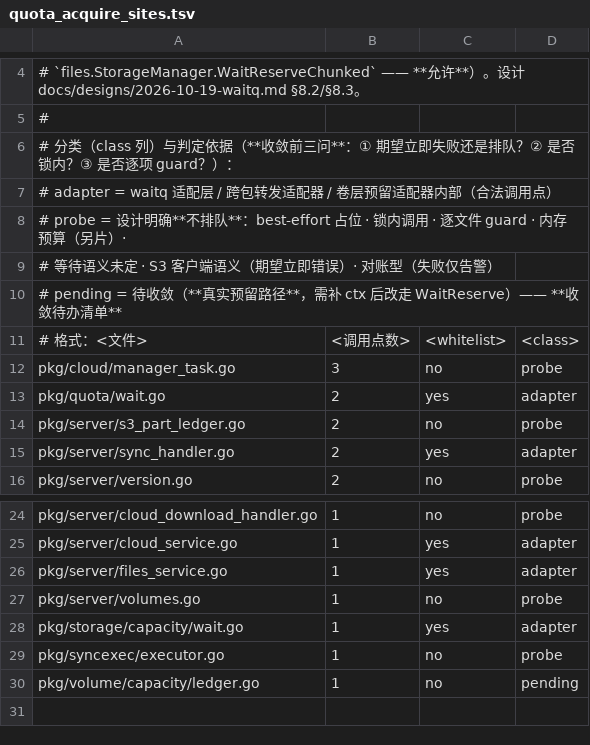
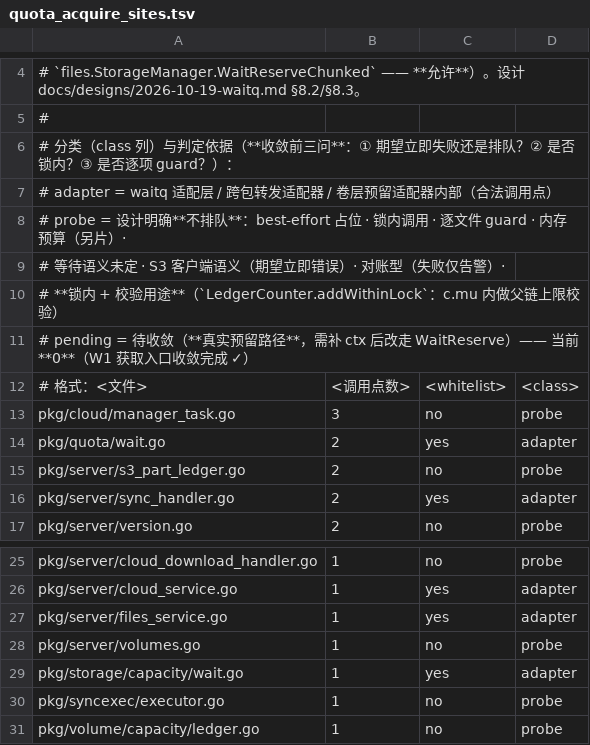
Before and after one commit to cocomhub/sproxy, a TSV file: internal/archcheck/quota_acquire_sites.tsv, drawn as a sheet; only a part is shown, gaps mark what is left out.

Commit message:
chore(archcheck): 最后 1 处 pending 归 probe（锁内 + 校验用途）——W1 获取入口收敛完成
`pkg/volume/capacity/ledger.go` 的 `c.pool.TryReserve(size)` 位于
`(*LedgerCounter).addWithinLock` 内，三问判定：
- **② 锁内** ✓：`withLock` 持 `c.mu`；而 `Release` 也取同一把锁 ⇒ 改等待会**死锁**（且阻塞全部卷账本操作 30s）✗；
- **用途是校验** ✓：代码注释明确「`TryAdd` 必须走 `pool.TryReserve` 以覆盖**父链上限校验**」
  （`mirrorToPool` 无「是否放行」语义）⇒ 这是**判定/校验**语义，不是排队语义。
⇒ 归 `probe`（理由写入 TSV 表头）。

**里程碑**：R36-a **`pending` = 0**（19 文件 / 27 处：`adapter` 9 处 + `probe` 18 处，均带理由）。
W1 的「获取入口收敛」至此完成：新增直接 `TryReserve`/`semaphore.Weighted` 调用即红，
合法调用点均有明确分类依据。

验证：全量 go test ./pkg/... ./internal/... 90 包零失败 · golangci-lint 0 issues · R36-a/b/c 绿。

```diff
--- a/internal/archcheck/quota_acquire_sites.tsv
+++ b/internal/archcheck/quota_acquire_sites.tsv
@@ -8,4 +8,5 @@
 #   probe   = 设计明确**不排队**：best-effort 占位 · 锁内调用 · 逐文件 guard · 内存预算（另片）·
-#             等待语义未定 · S3 客户端语义（期望立即错误）· 对账型（失败仅告警）
-#   pending = 待收敛（**真实预留路径**，需补 ctx 后改走 WaitReserve）—— **收敛待办清单**
+#             等待语义未定 · S3 客户端语义（期望立即错误）· 对账型（失败仅告警）·
+#             **锁内 + 校验用途**（`LedgerCounter.addWithinLock`：c.mu 内做父链上限校验）
+#   pending = 待收敛（**真实预留路径**，需补 ctx 后改走 WaitReserve）—— 当前 **0**（W1 获取入口收敛完成 ✓）
 # 格式：<文件>	<调用点数>	<whitelist>	<class>
@@ -29,2 +30,2 @@ pkg/storage/capacity/wait.go	1	yes	adapter
 pkg/syncexec/executor.go	1	no	probe
-pkg/volume/capacity/ledger.go	1	no	pending
+pkg/volume/capacity/ledger.go	1	no	probe
```
